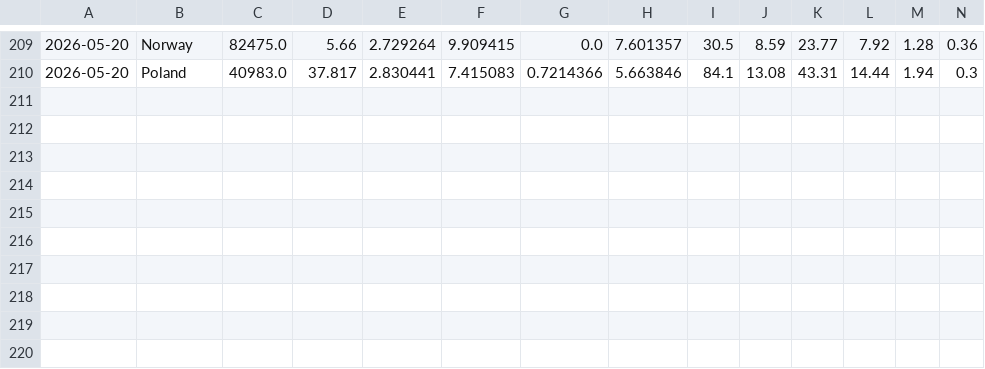
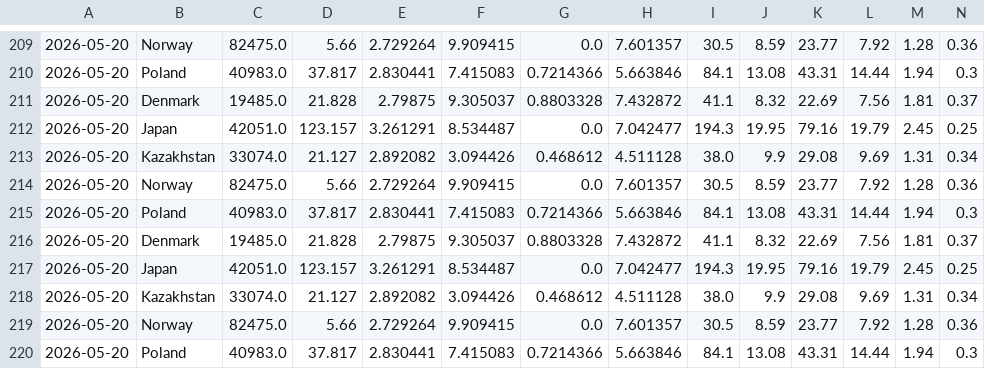
Before and after one commit to MartinUnity/games-terra-invicta, a CSV file: campaign_history.csv, drawn as a sheet; only a part is shown, gaps mark what is left out; rows hold the shown columns only; the diff names each change by its address in the sheet, - before the commit and + after, or states it on an @@ line.

```diff
--- a/campaign_history.csv
+++ b/campaign_history.csv
+row 211: 2026-05-20 | Denmark | 19485.0 | 21.828 | 2.79875 | 9.305037 | 0.8803328 | 7.432872 | 41.1 | 8.32 | 22.69 | 7.56 | 1.81 | 0.37
+row 212: 2026-05-20 | Japan | 42051.0 | 123.157 | 3.261291 | 8.534487 | 0.0 | 7.042477 | 194.3 | 19.95 | 79.16 | 19.79 | 2.45 | 0.25
+row 213: 2026-05-20 | Kazakhstan | 33074.0 | 21.127 | 2.892082 | 3.094426 | 0.468612 | 4.511128 | 38.0 | 9.9 | 29.08 | 9.69 | 1.31 | 0.34
+row 214: 2026-05-20 | Norway | 82475.0 | 5.66 | 2.729264 | 9.909415 | 0.0 | 7.601357 | 30.5 | 8.59 | 23.77 | 7.92 | 1.28 | 0.36
+row 215: 2026-05-20 | Poland | 40983.0 | 37.817 | 2.830441 | 7.415083 | 0.7214366 | 5.663846 | 84.1 | 13.08 | 43.31 | 14.44 | 1.94 | 0.3
+row 216: 2026-05-20 | Denmark | 19485.0 | 21.828 | 2.79875 | 9.305037 | 0.8803328 | 7.432872 | 41.1 | 8.32 | 22.69 | 7.56 | 1.81 | 0.37
+row 217: 2026-05-20 | Japan | 42051.0 | 123.157 | 3.261291 | 8.534487 | 0.0 | 7.042477 | 194.3 | 19.95 | 79.16 | 19.79 | 2.45 | 0.25
+row 218: 2026-05-20 | Kazakhstan | 33074.0 | 21.127 | 2.892082 | 3.094426 | 0.468612 | 4.511128 | 38.0 | 9.9 | 29.08 | 9.69 | 1.31 | 0.34
+row 219: 2026-05-20 | Norway | 82475.0 | 5.66 | 2.729264 | 9.909415 | 0.0 | 7.601357 | 30.5 | 8.59 | 23.77 | 7.92 | 1.28 | 0.36
+row 220: 2026-05-20 | Poland | 40983.0 | 37.817 | 2.830441 | 7.415083 | 0.7214366 | 5.663846 | 84.1 | 13.08 | 43.31 | 14.44 | 1.94 | 0.3
```
Also changed, not shown: 3 other files.
